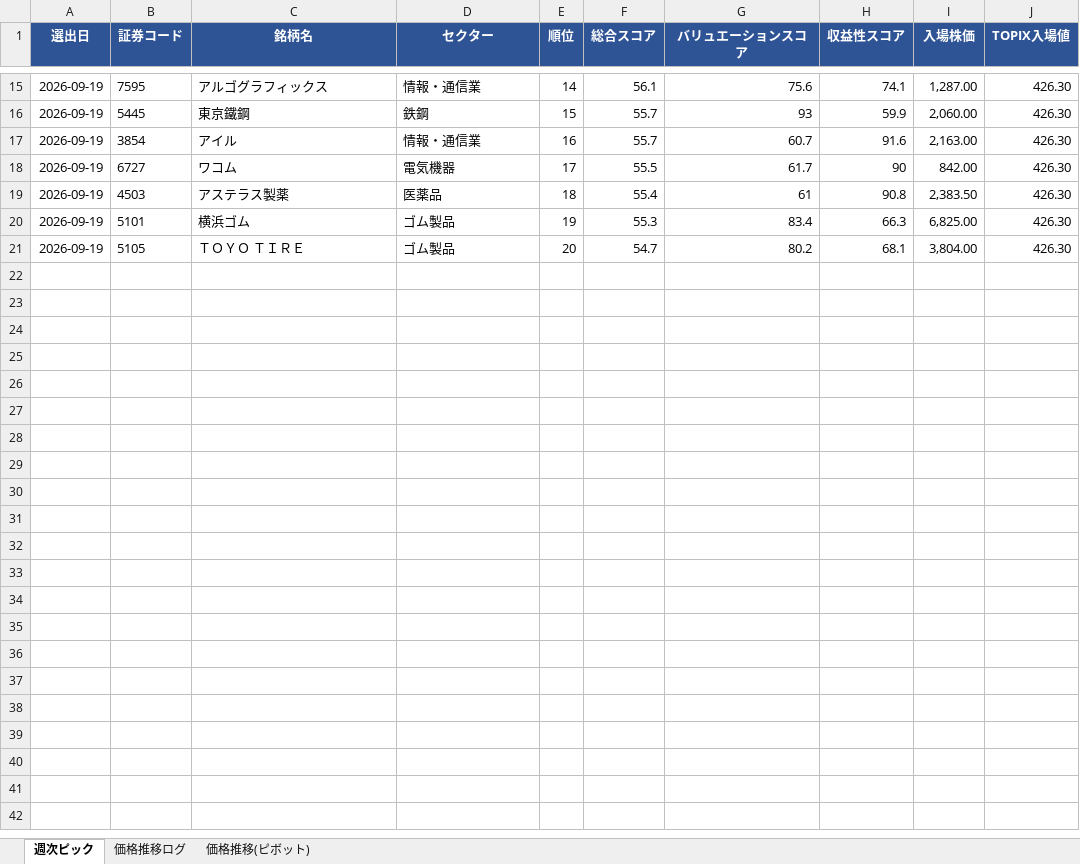
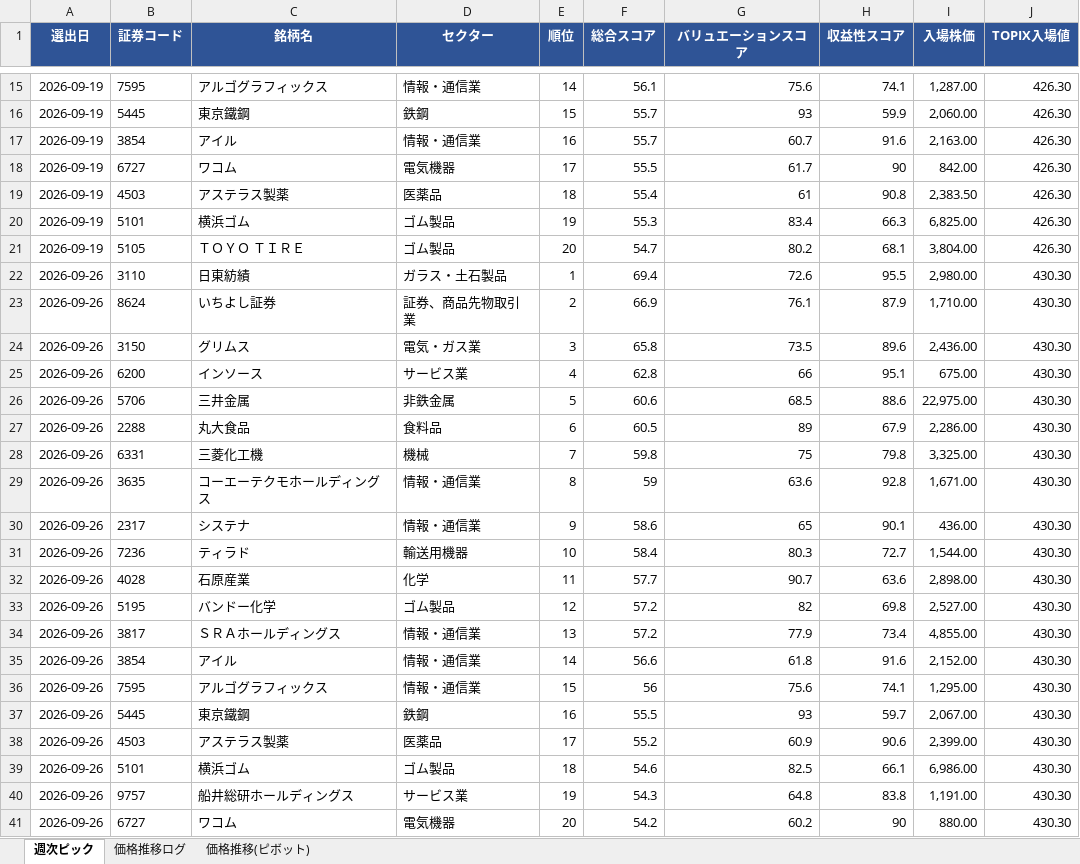
Before and after one commit to kuri-chan/asset-screening, an Excel workbook: output/tracking_sheet.xlsx, sheet 週次ピック, drawn as a sheet; only a part is shown, gaps mark what is left out; values as stored, in another font and other column widths than the file's, no borders; the diff names each change by its address in the sheet, - before the commit and + after, or states it on an @@ line.

```diff
--- a/output/tracking_sheet.xlsx (sheet 週次ピック)
+++ b/output/tracking_sheet.xlsx (sheet 週次ピック)
+row 22: 2026-09-26 | 3110 | 日東紡績 | ガラス・土石製品 | 1 | 69.4 | 72.6 | 95.5 | 2,980.00 | 430.30
+row 23: 2026-09-26 | 8624 | いちよし証券 | 証券、商品先物取引業 | 2 | 66.9 | 76.1 | 87.9 | 1,710.00 | 430.30
+row 24: 2026-09-26 | 3150 | グリムス | 電気・ガス業 | 3 | 65.8 | 73.5 | 89.6 | 2,436.00 | 430.30
+row 25: 2026-09-26 | 6200 | インソース | サービス業 | 4 | 62.8 | 66 | 95.1 | 675.00 | 430.30
+row 26: 2026-09-26 | 5706 | 三井金属 | 非鉄金属 | 5 | 60.6 | 68.5 | 88.6 | 22,975.00 | 430.30
+row 27: 2026-09-26 | 2288 | 丸大食品 | 食料品 | 6 | 60.5 | 89 | 67.9 | 2,286.00 | 430.30
+row 28: 2026-09-26 | 6331 | 三菱化工機 | 機械 | 7 | 59.8 | 75 | 79.8 | 3,325.00 | 430.30
+row 29: 2026-09-26 | 3635 | コーエーテクモホールディングス | 情報・通信業 | 8 | 59 | 63.6 | 92.8 | 1,671.00 | 430.30
+row 30: 2026-09-26 | 2317 | システナ | 情報・通信業 | 9 | 58.6 | 65 | 90.1 | 436.00 | 430.30
+row 31: 2026-09-26 | 7236 | ティラド | 輸送用機器 | 10 | 58.4 | 80.3 | 72.7 | 1,544.00 | 430.30
+row 32: 2026-09-26 | 4028 | 石原産業 | 化学 | 11 | 57.7 | 90.7 | 63.6 | 2,898.00 | 430.30
+row 33: 2026-09-26 | 5195 | バンドー化学 | ゴム製品 | 12 | 57.2 | 82 | 69.8 | 2,527.00 | 430.30
+row 34: 2026-09-26 | 3817 | ＳＲＡホールディングス | 情報・通信業 | 13 | 57.2 | 77.9 | 73.4 | 4,855.00 | 430.30
+row 35: 2026-09-26 | 3854 | アイル | 情報・通信業 | 14 | 56.6 | 61.8 | 91.6 | 2,152.00 | 430.30
+row 36: 2026-09-26 | 7595 | アルゴグラフィックス | 情報・通信業 | 15 | 56 | 75.6 | 74.1 | 1,295.00 | 430.30
+row 37: 2026-09-26 | 5445 | 東京鐵鋼 | 鉄鋼 | 16 | 55.5 | 93 | 59.7 | 2,067.00 | 430.30
+row 38: 2026-09-26 | 4503 | アステラス製薬 | 医薬品 | 17 | 55.2 | 60.9 | 90.6 | 2,399.00 | 430.30
+row 39: 2026-09-26 | 5101 | 横浜ゴム | ゴム製品 | 18 | 54.6 | 82.5 | 66.1 | 6,986.00 | 430.30
+row 40: 2026-09-26 | 9757 | 船井総研ホールディングス | サービス業 | 19 | 54.3 | 64.8 | 83.8 | 1,191.00 | 430.30
+row 41: 2026-09-26 | 6727 | ワコム | 電気機器 | 20 | 54.2 | 60.2 | 90 | 880.00 | 430.30
```
Also changed, not shown: sheet 価格推移(ピボット), 1 other file.
